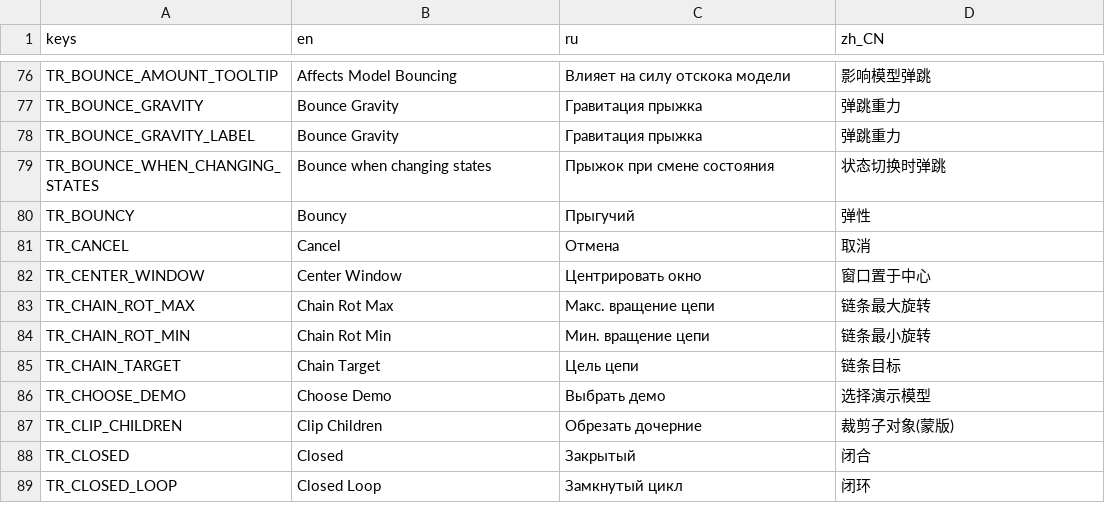
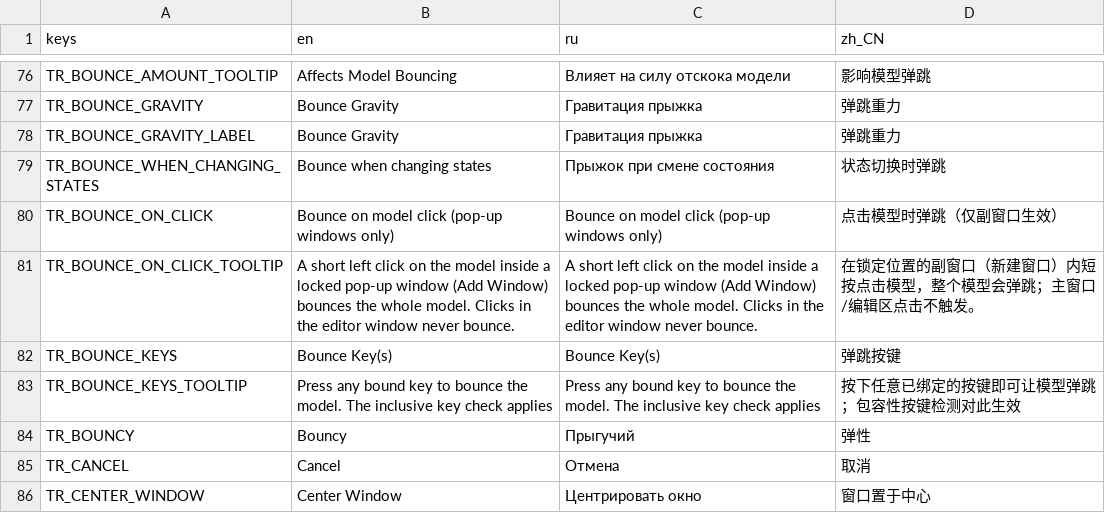
Before and after one commit to GermanyShapy/PNGTuber-Remix, a CSV file: Localization/translations.csv, drawn as a sheet; only a part is shown, gaps mark what is left out; the shorter side is filled out with more unchanged rows; the diff names each change by its address in the sheet, - before the commit and + after, or states it on an @@ line.

Commit message:
feat(bounce): add model bounce channel and multi-key input binding
The model already bounced on a state change; expose the same physics to
other triggers through one shared entry point.

- BounceInput owns the action name, the rebuild, the chord map cache and
  the per-tick query, so the panel, the loader and the hotkey remap cannot
  drift apart.
- A new project clears the binding, along with the custom hotkey table and
  the cycles that point at sprites it deletes.

```diff
--- a/Localization/translations.csv
+++ b/Localization/translations.csv
+row 80: TR_BOUNCE_ON_CLICK | Bounce on model click (pop-up windows only) | Bounce on model click (pop-up windows only) | 点击模型时弹跳（仅副窗口生效）
+row 81: TR_BOUNCE_ON_CLICK_TOOLTIP | A short left click on the model inside a locked pop-up window (Add Window) bounces the whole model. Clicks in the editor window never bounce. | A short left click on the model inside a locked pop-up window (Add Window) bounces the whole model. Clicks in the editor window never bounce. | 在锁定位置的副窗口（新建窗口）内短按点击模型，整个模型会弹跳；主窗口/编辑区点击不触发。
+row 82: TR_BOUNCE_KEYS | Bounce Key(s) | Bounce Key(s) | 弹跳按键
+row 83: TR_BOUNCE_KEYS_TOOLTIP | Press any bound key to bounce the model. The inclusive key check applies | Press any bound key to bounce the model. The inclusive key check applies | 按下任意已绑定的按键即可让模型弹跳；包容性按键检测对此生效
```
Also changed, not shown: 6 other files.
